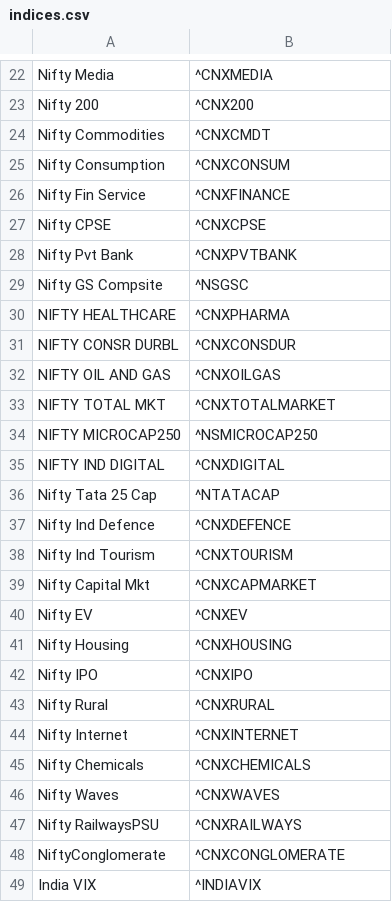
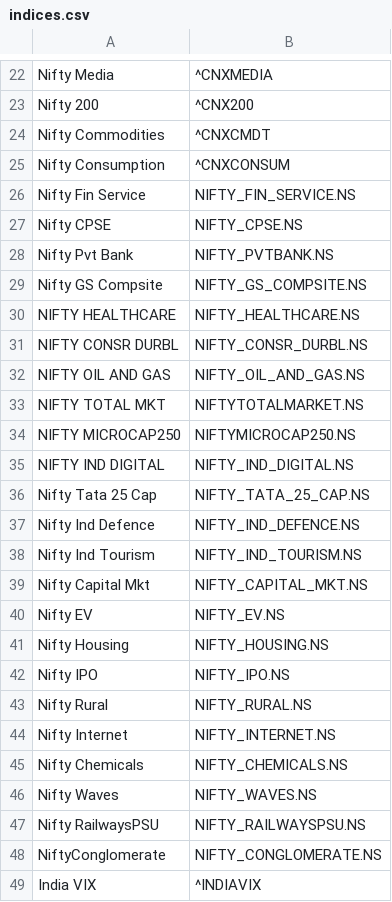
Before and after one commit to VJTriumph/EXP-Scanner, a CSV file: data/indices.csv, drawn as a sheet; only a part is shown, gaps mark what is left out; the diff covers the shown part only.

Commit message:
Update indices.csv

```diff
--- a/data/indices.csv
+++ b/data/indices.csv
@@ -25,25 +25,25 @@ Nifty Commodities,^CNXCMDT
 Nifty Consumption,^CNXCONSUM
-Nifty Fin Service,^CNXFINANCE
-Nifty CPSE,^CNXCPSE
-Nifty Pvt Bank,^CNXPVTBANK
-Nifty GS Compsite,^NSGSC
-NIFTY HEALTHCARE,^CNXPHARMA
-NIFTY CONSR DURBL,^CNXCONSDUR
-NIFTY OIL AND GAS,^CNXOILGAS
-NIFTY TOTAL MKT,^CNXTOTALMARKET
-NIFTY MICROCAP250,^NSMICROCAP250
-NIFTY IND DIGITAL,^CNXDIGITAL
-Nifty Tata 25 Cap,^NTATACAP
-Nifty Ind Defence,^CNXDEFENCE
-Nifty Ind Tourism,^CNXTOURISM
-Nifty Capital Mkt,^CNXCAPMARKET
-Nifty EV,^CNXEV
-Nifty Housing,^CNXHOUSING
-Nifty IPO,^CNXIPO
-Nifty Rural,^CNXRURAL
-Nifty Internet,^CNXINTERNET
-Nifty Chemicals,^CNXCHEMICALS
-Nifty Waves,^CNXWAVES
-Nifty RailwaysPSU,^CNXRAILWAYS
-NiftyConglomerate,^CNXCONGLOMERATE
+Nifty Fin Service,NIFTY_FIN_SERVICE.NS
+Nifty CPSE,NIFTY_CPSE.NS
+Nifty Pvt Bank,NIFTY_PVTBANK.NS
+Nifty GS Compsite,NIFTY_GS_COMPSITE.NS
+NIFTY HEALTHCARE,NIFTY_HEALTHCARE.NS
+NIFTY CONSR DURBL,NIFTY_CONSR_DURBL.NS
+NIFTY OIL AND GAS,NIFTY_OIL_AND_GAS.NS
+NIFTY TOTAL MKT,NIFTYTOTALMARKET.NS
+NIFTY MICROCAP250,NIFTYMICROCAP250.NS
+NIFTY IND DIGITAL,NIFTY_IND_DIGITAL.NS
+Nifty Tata 25 Cap,NIFTY_TATA_25_CAP.NS
+Nifty Ind Defence,NIFTY_IND_DEFENCE.NS
+Nifty Ind Tourism,NIFTY_IND_TOURISM.NS
+Nifty Capital Mkt,NIFTY_CAPITAL_MKT.NS
+Nifty EV,NIFTY_EV.NS
+Nifty Housing,NIFTY_HOUSING.NS
+Nifty IPO,NIFTY_IPO.NS
+Nifty Rural,NIFTY_RURAL.NS
+Nifty Internet,NIFTY_INTERNET.NS
+Nifty Chemicals,NIFTY_CHEMICALS.NS
+Nifty Waves,NIFTY_WAVES.NS
+Nifty RailwaysPSU,NIFTY_RAILWAYSPSU.NS
+NiftyConglomerate,NIFTY_CONGLOMERATE.NS
 India VIX,^INDIAVIX
```
Also changed, not shown: 3 edited cells elsewhere in this file.
